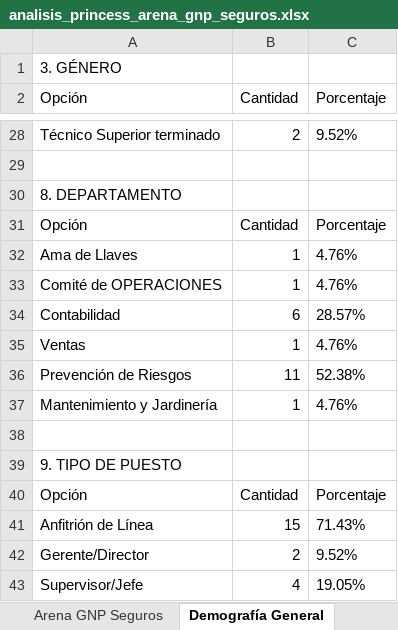
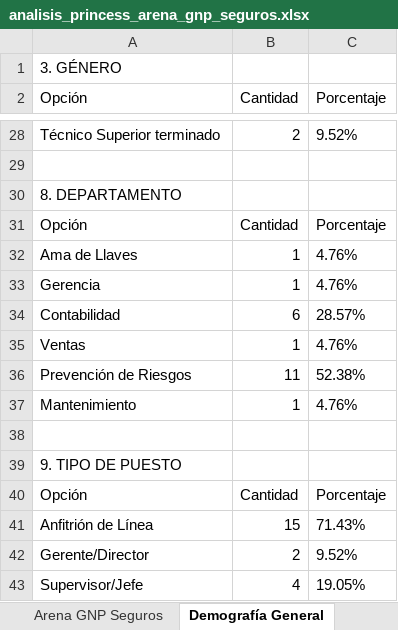
Before and after one commit to ivanmelo47/reporte_encuestas, an Excel workbook: analisis/analisis_princess_arena_gnp_seguros.xlsx, sheet Demografía General, drawn as a sheet; only a part is shown, gaps mark what is left out; values as stored, in another font and other column widths than the file's, no borders; the diff names each change by its address in the sheet, - before the commit and + after, or states it on an @@ line.

```diff
--- a/analisis/analisis_princess_arena_gnp_seguros.xlsx (sheet Demografía General)
+++ b/analisis/analisis_princess_arena_gnp_seguros.xlsx (sheet Demografía General)
-A33 (Opción): Comité de OPERACIONES
+A33 (Opción): Gerencia
-A37 (Opción): Mantenimiento y Jardinería
+A37 (Opción): Mantenimiento
```
Also changed, not shown: sheet Demografía Dept, sheet Arena GNP Seguros, analisis/analisis_princess_mundo_imperial.xlsx, estadisticas_encuesta_3_Princess.xlsx, 3 other files.
